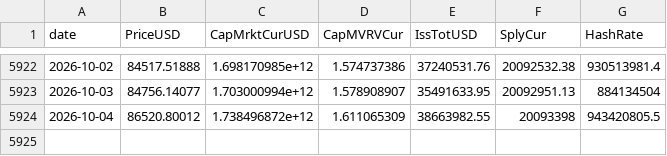
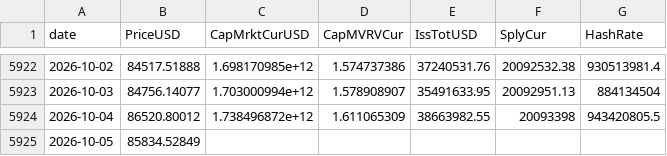
Before and after one commit to North7/btc-top-dashboard, a CSV file: data/raw/coinmetrics.csv, drawn as a sheet; only a part is shown, gaps mark what is left out.

```diff
--- a/data/raw/coinmetrics.csv
+++ b/data/raw/coinmetrics.csv
@@ -5924 +5924,2 @@ date,PriceUSD,CapMrktCurUSD,CapMVRVCur,IssTotUSD,SplyCur,HashRate
 2026-10-04,86520.80012,1.738496872e+12,1.611065309,38663982.55,20093398,943420805.5
+2026-10-05,85834.52849,,,,,
```
Also changed, not shown: data/raw/basis.csv, data/raw/coinbase_premium.csv, 14 other files.
